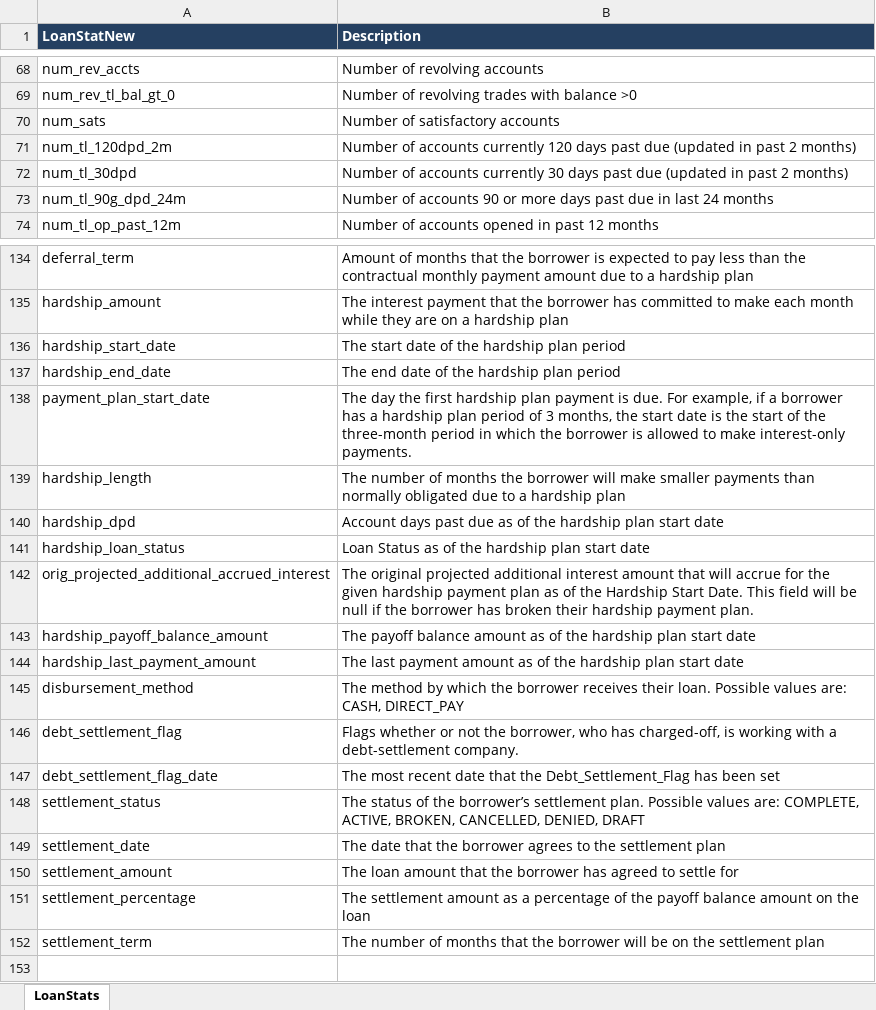
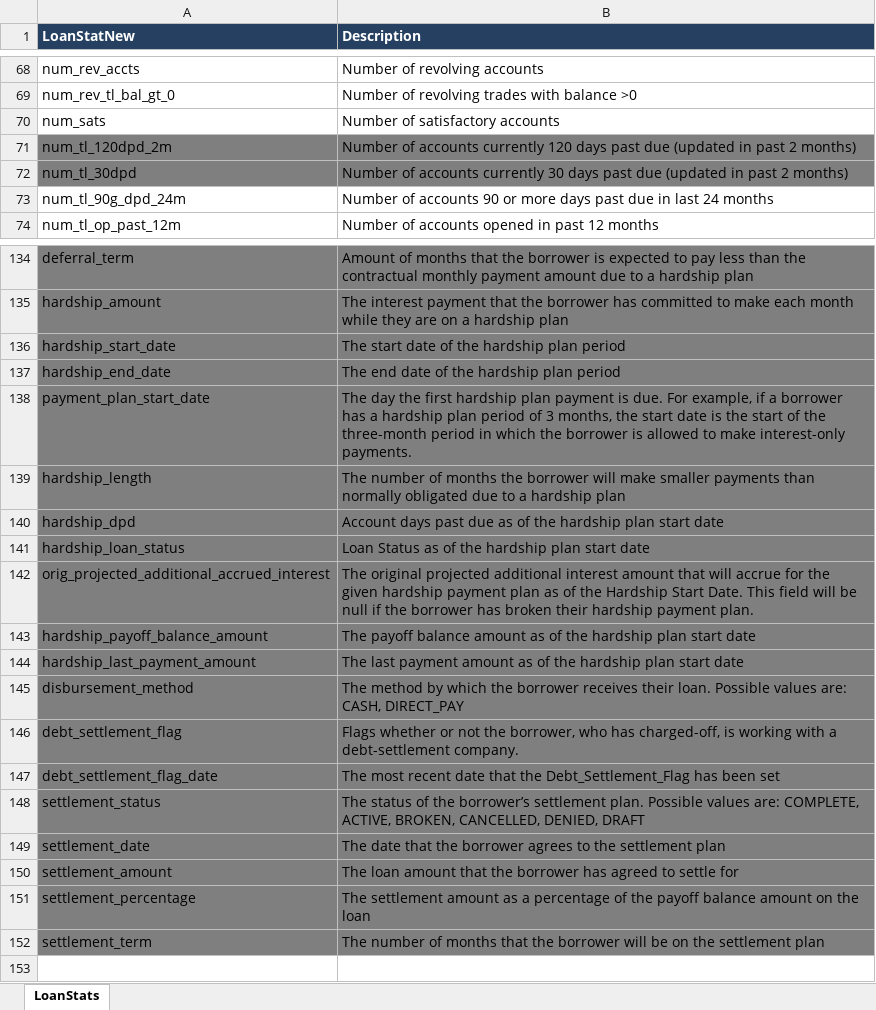
Before and after one commit to Claireyhxu/DSBD_LendingClub_Project, an Excel workbook: LCDataDictionary.xlsx, sheet LoanStats, drawn as a sheet; only a part is shown, gaps mark what is left out; values as stored, in another font and other column widths than the file's, no borders; the diff covers the shown part only; the diff names each change by its address in the sheet, - before the commit and + after, or states it on an @@ line.

```diff
--- a/LCDataDictionary.xlsx (sheet LoanStats)
+++ b/LCDataDictionary.xlsx (sheet LoanStats)
-A71:B72 fill: none
+A71:B72 fill: #7F7F7F
-A134:B152 fill: none
+A134:B152 fill: #7F7F7F
```
Also changed, not shown: cell formats elsewhere in this sheet, 1 other file.
